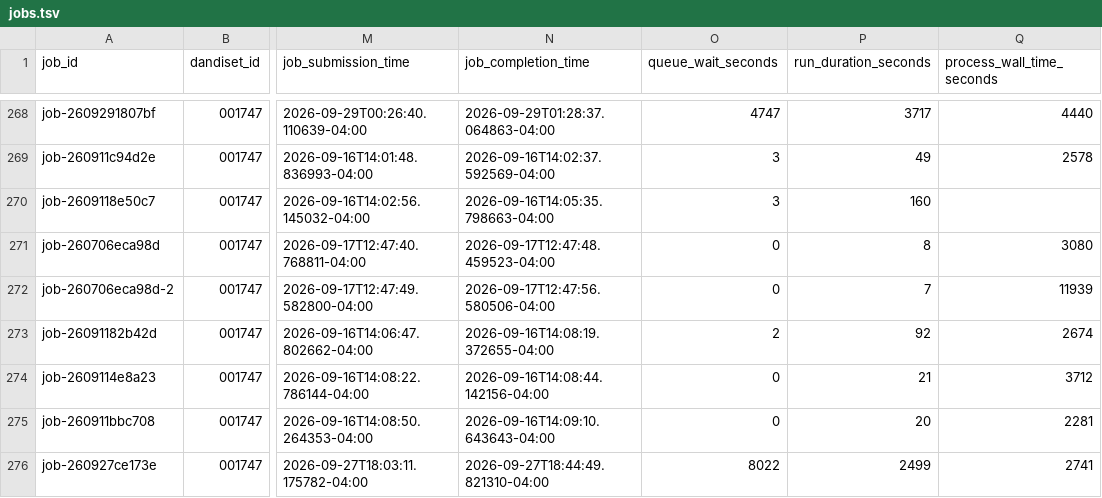
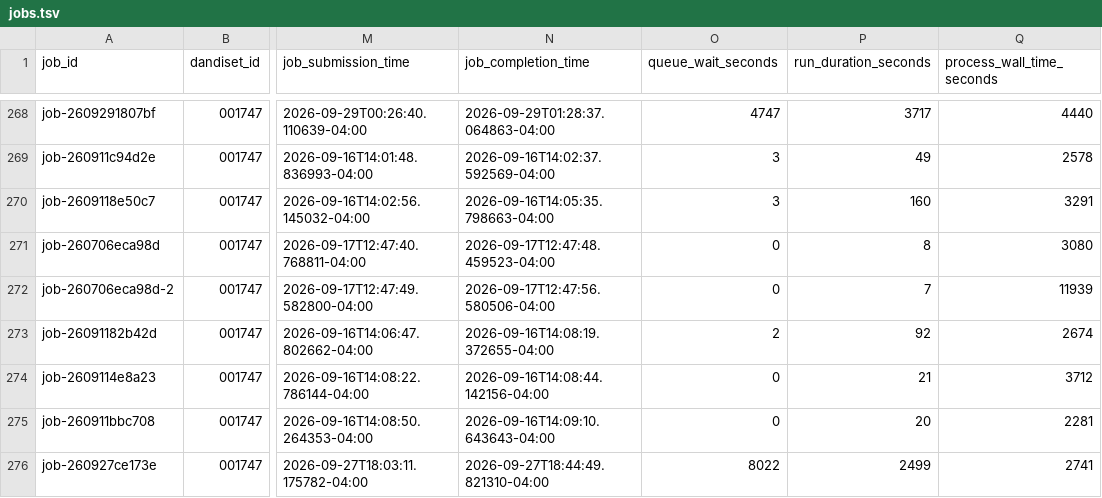
Before and after one commit to dandi-compute/001697, a TSV file: derivatives/jobs.tsv, drawn as a sheet; only a part is shown, gaps mark what is left out; the diff names each change by its address in the sheet, - before the commit and + after, or states it on an @@ line.

```diff
--- a/derivatives/jobs.tsv
+++ b/derivatives/jobs.tsv
-Q270 (process_wall_time_seconds): (empty)
+Q270 (process_wall_time_seconds): 3291
```
Also changed, not shown: 2 other files.
